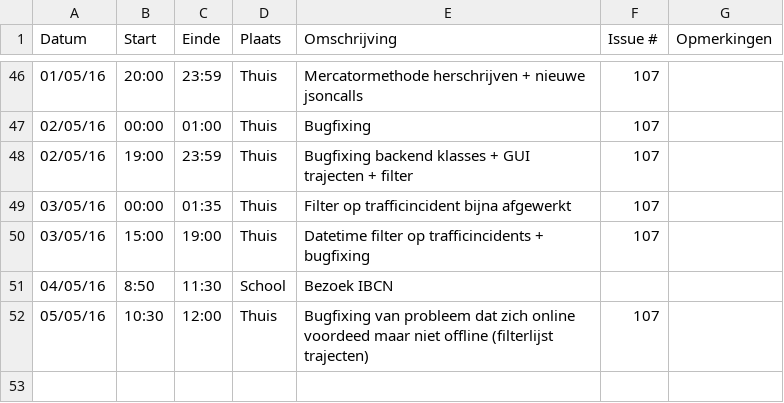
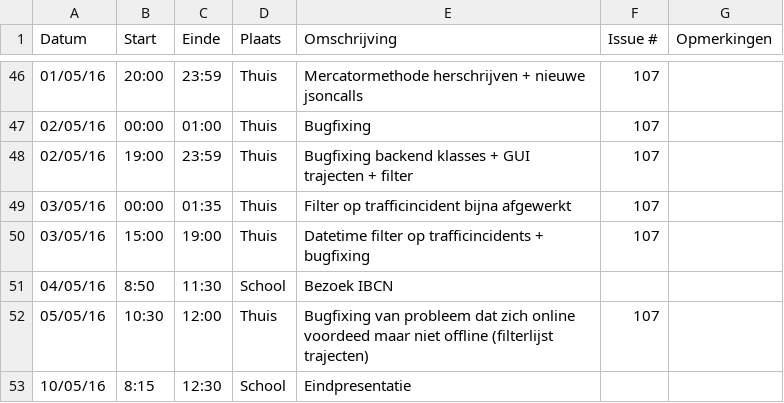
Before and after one commit to ghentlivinglab/Traffic-Travel-Time-Analyzer-3, a CSV file: Jeroen-StofferisLogboek.csv, drawn as a sheet; only a part is shown, gaps mark what is left out; the diff names each change by its address in the sheet, - before the commit and + after, or states it on an @@ line.

Commit message:
Update Jeroen-StofferisLogboek.csv

```diff
--- a/Jeroen-StofferisLogboek.csv
+++ b/Jeroen-StofferisLogboek.csv
+row 53: 10/05/16 | 8:15 | 12:30 | School | Eindpresentatie
```
